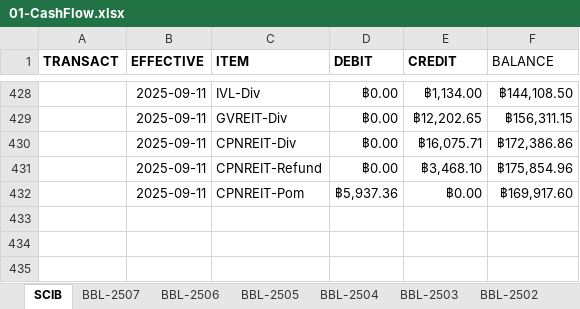
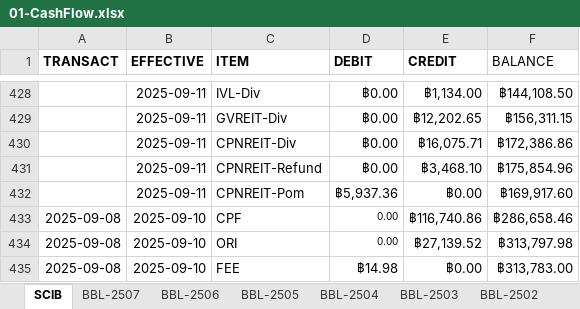
Before and after one commit to santimcs/A5, an Excel workbook: Excel/01-CashFlow.xlsx, sheet SCIB, drawn as a sheet; only a part is shown, gaps mark what is left out; values as stored, in another font and other column widths than the file's, no borders; the diff names each change by its address in the sheet, - before the commit and + after, or states it on an @@ line.

```diff
--- a/Excel/01-CashFlow.xlsx (sheet SCIB)
+++ b/Excel/01-CashFlow.xlsx (sheet SCIB)
+row 433: 2025-09-08 | 2025-09-10 | CPF | 0.00 | ฿116,740.86 | ฿286,658.46
+row 434: 2025-09-08 | 2025-09-10 | ORI | 0.00 | ฿27,139.52 | ฿313,797.98
+row 435: 2025-09-08 | 2025-09-10 | FEE | ฿14.98 | ฿0.00 | ฿313,783.00
```
Also changed, not shown: Excel/02-Profit_by_Type.xlsx, Excel/035-portfolio.xlsx, 52 other files.
